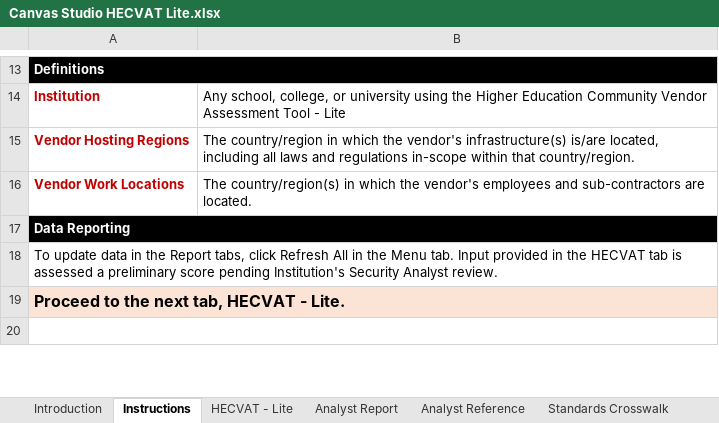
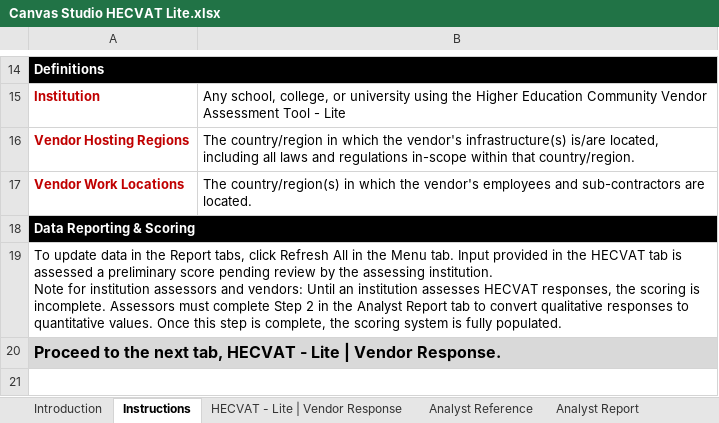
Before and after one commit to instructure/instructure-compliance-packages, an Excel workbook: Canvas Studio/Canvas Studio HECVAT Lite.xlsx, sheet Instructions, drawn as a sheet; only a part is shown, gaps mark what is left out; values as stored, in another font and other column widths than the file's, no borders; charts and pictures not drawn; addresses are those after the commit; ↵ is a line break in a cell; the diff covers the shown part only; the diff names each change by its address in the sheet, - before the commit and + after, or states it on an @@ line.

```diff
--- a/Canvas Studio/Canvas Studio HECVAT Lite.xlsx (sheet Instructions)
+++ b/Canvas Studio/Canvas Studio HECVAT Lite.xlsx (sheet Instructions)
-sheet tab: HECVAT - Lite
+sheet tab: HECVAT - Lite | Vendor Response
@@ sheet tab order changed: Introduction | Instructions | HECVAT - Lite | Vendor Response | Analyst Reference | Analyst Report @@
-A18: Data Reporting
+A18: Data Reporting & Scoring
-A19: …score pending Institution's Security Analyst review.
+A19: …score pending review by the assessing institution. ↵ Note for institution assessors and vendors: Until an institution assesses HECVAT responses, the scoring is incomplete. Assessors must complete Step 2 in the Analyst Report tab to convert qualitative responses to quantitative values. Once this step is complete, the scoring system is fully populated.
-A20: …HECVAT - Lite.
+A20: …HECVAT - Lite | Vendor Response.
-A20 fill: #FBE4D5
+A20 fill: #D9D9D9
-B20 fill: none
+B20 fill: #D9D9D9
```
Also changed, not shown: 1 added row, 5 edited cells and cell formats elsewhere in this sheet, sheet Analyst Report, sheet HECVAT - Lite | Vendor Response, sheet Analyst Reference, sheet Summary Report, sheet ChangeLog, sheet Standards Crosswalk, 1 more sheet, other sheet tabs, formulas that keep their value, charts or pictures.
